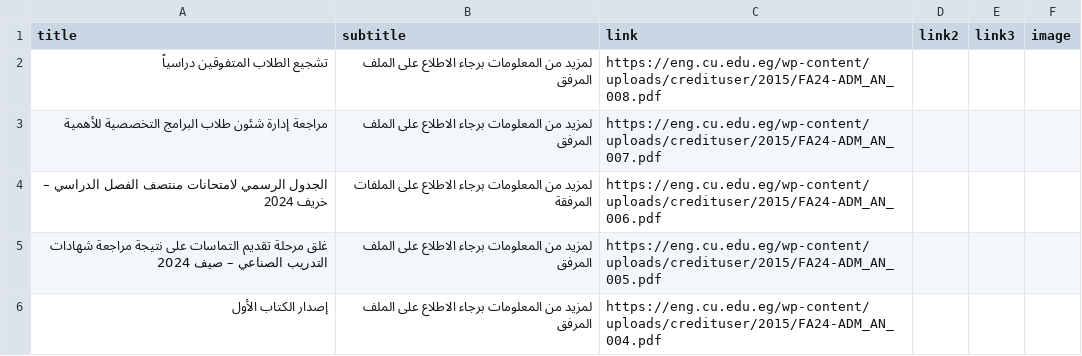
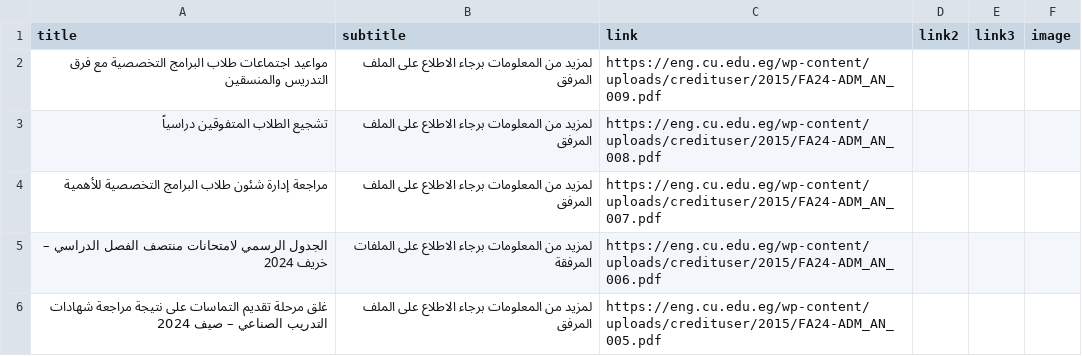
Before and after one commit to yousefwmorsy/cufe-step-updates, a CSV file: previous_announcement.csv, drawn as a sheet; only a part is shown; the shorter side is filled out with more unchanged rows; the diff names each change by its address in the sheet, - before the commit and + after, or states it on an @@ line.

```diff
--- a/previous_announcement.csv
+++ b/previous_announcement.csv
+row 2: مواعيد اجتماعات طلاب البرامج التخصصية مع فرق التدريس والمنسقين | لمزيد من المعلومات برجاء الاطلاع على الملف المرفق | https://eng.cu.edu.eg/wp-content/uploads/credituser/2015/FA24-ADM_AN_009.pdf
```
Also changed, not shown: difference.csv.
